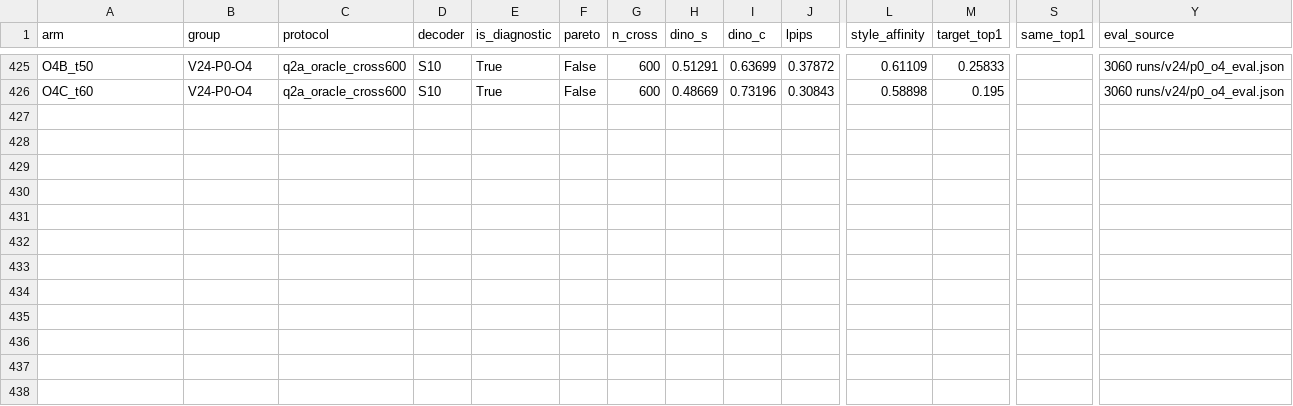
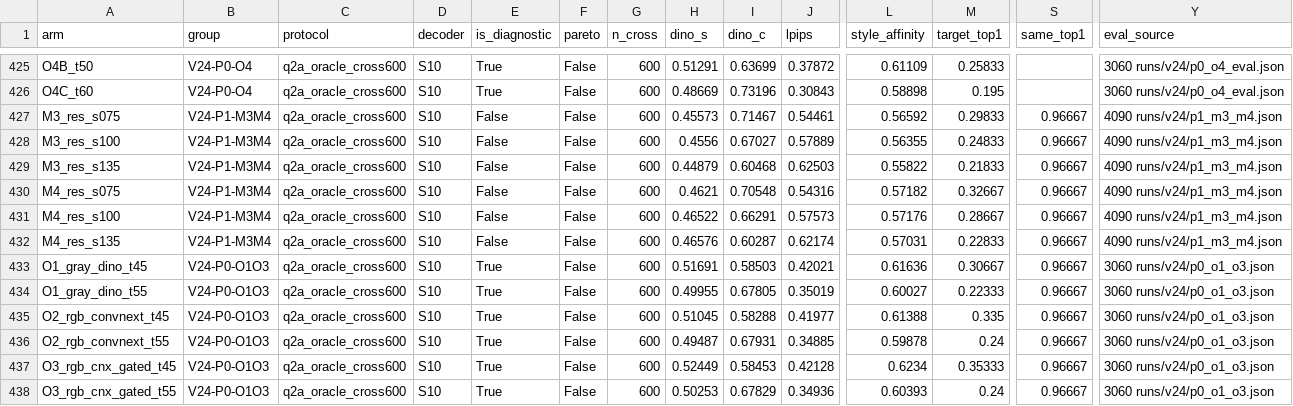
Before and after one commit to KiritoFD/WEAVE, a CSV file: docs/performance/metrics.csv, drawn as a sheet; only a part is shown, gaps mark what is left out; rows hold the shown columns only; the diff names each change by its address in the sheet, - before the commit and + after, or states it on an @@ line.

Commit message:
results(v24-m34-o13): O3_rgb_cnx_gated sweeps O1/O2 (+4.66pp Top1, +0.0076 DINO-S); M4 dynamic budget outperforms fixed M3 but 1-step SWD adds LPIPS noise (needs clean D6 teacher residual)

```diff
--- a/docs/performance/metrics.csv
+++ b/docs/performance/metrics.csv
+row 427: M3_res_s075 | V24-P1-M3M4 | q2a_oracle_cross600 | S10 | False | False | 600 | 0.45573 | 0.71467 | 0.54461 | 0.56592 | 0.29833 | 0.96667 | 4090 runs/v24/p1_m3_m4.json
+row 428: M3_res_s100 | V24-P1-M3M4 | q2a_oracle_cross600 | S10 | False | False | 600 | 0.4556 | 0.67027 | 0.57889 | 0.56355 | 0.24833 | 0.96667 | 4090 runs/v24/p1_m3_m4.json
+row 429: M3_res_s135 | V24-P1-M3M4 | q2a_oracle_cross600 | S10 | False | False | 600 | 0.44879 | 0.60468 | 0.62503 | 0.55822 | 0.21833 | 0.96667 | 4090 runs/v24/p1_m3_m4.json
+row 430: M4_res_s075 | V24-P1-M3M4 | q2a_oracle_cross600 | S10 | False | False | 600 | 0.4621 | 0.70548 | 0.54316 | 0.57182 | 0.32667 | 0.96667 | 4090 runs/v24/p1_m3_m4.json
+row 431: M4_res_s100 | V24-P1-M3M4 | q2a_oracle_cross600 | S10 | False | False | 600 | 0.46522 | 0.66291 | 0.57573 | 0.57176 | 0.28667 | 0.96667 | 4090 runs/v24/p1_m3_m4.json
+row 432: M4_res_s135 | V24-P1-M3M4 | q2a_oracle_cross600 | S10 | False | False | 600 | 0.46576 | 0.60287 | 0.62174 | 0.57031 | 0.22833 | 0.96667 | 4090 runs/v24/p1_m3_m4.json
+row 433: O1_gray_dino_t45 | V24-P0-O1O3 | q2a_oracle_cross600 | S10 | True | False | 600 | 0.51691 | 0.58503 | 0.42021 | 0.61636 | 0.30667 | 0.96667 | 3060 runs/v24/p0_o1_o3.json
+row 434: O1_gray_dino_t55 | V24-P0-O1O3 | q2a_oracle_cross600 | S10 | True | False | 600 | 0.49955 | 0.67805 | 0.35019 | 0.60027 | 0.22333 | 0.96667 | 3060 runs/v24/p0_o1_o3.json
+row 435: O2_rgb_convnext_t45 | V24-P0-O1O3 | q2a_oracle_cross600 | S10 | True | False | 600 | 0.51045 | 0.58288 | 0.41977 | 0.61388 | 0.335 | 0.96667 | 3060 runs/v24/p0_o1_o3.json
+row 436: O2_rgb_convnext_t55 | V24-P0-O1O3 | q2a_oracle_cross600 | S10 | True | False | 600 | 0.49487 | 0.67931 | 0.34885 | 0.59878 | 0.24 | 0.96667 | 3060 runs/v24/p0_o1_o3.json
+row 437: O3_rgb_cnx_gated_t45 | V24-P0-O1O3 | q2a_oracle_cross600 | S10 | True | False | 600 | 0.52449 | 0.58453 | 0.42128 | 0.6234 | 0.35333 | 0.96667 | 3060 runs/v24/p0_o1_o3.json
+row 438: O3_rgb_cnx_gated_t55 | V24-P0-O1O3 | q2a_oracle_cross600 | S10 | True | False | 600 | 0.50253 | 0.67829 | 0.34936 | 0.60393 | 0.24 | 0.96667 | 3060 runs/v24/p0_o1_o3.json
```
Also changed, not shown: 1 other file.
